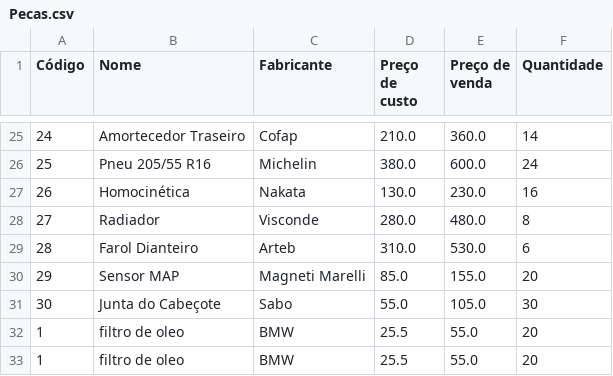
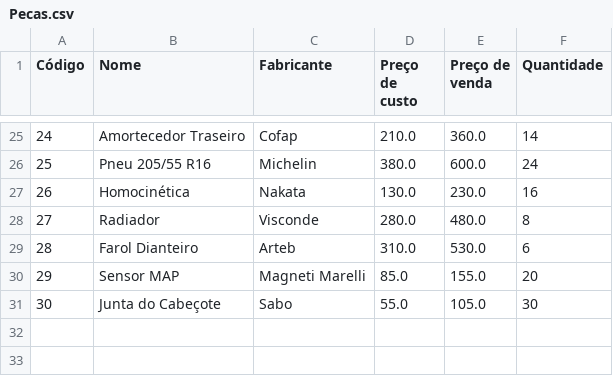
Before and after one commit to vitorhugosilvaoliveira/mecaniQA-palmas, a CSV file: dados/Pecas.csv, drawn as a sheet; only a part is shown, gaps mark what is left out; the diff names each change by its address in the sheet, - before the commit and + after, or states it on an @@ line.

```diff
--- a/dados/Pecas.csv
+++ b/dados/Pecas.csv
-row 32: 1 | filtro de oleo | BMW | 25.5 | 55.0 | 20
-row 33: 1 | filtro de oleo | BMW | 25.5 | 55.0 | 20
```
Also changed, not shown: dados/Clientes.csv, dados/Servicos.csv, 3 other files.
